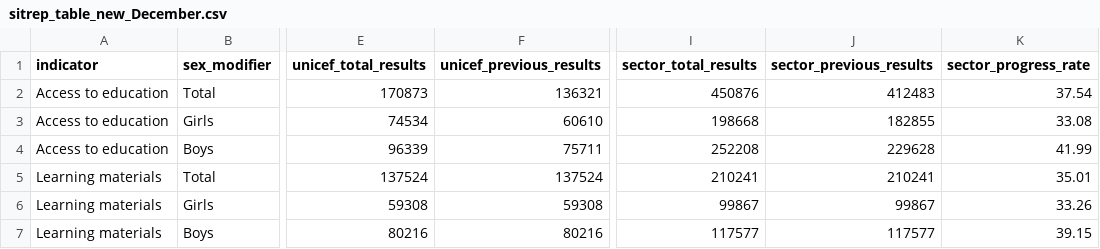
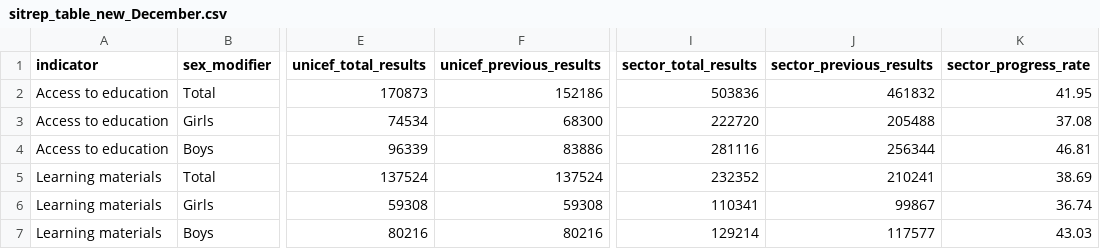
Before and after one commit to kenya-eie-wg/eie_wg_5ws, a CSV file: data/sitrep_table_new_December.csv, drawn as a sheet; only a part is shown, gaps mark what is left out; the diff names each change by its address in the sheet, - before the commit and + after, or states it on an @@ line.

Commit message:
corrections to unicef sitrep november and december

```diff
--- a/data/sitrep_table_new_December.csv
+++ b/data/sitrep_table_new_December.csv
-F2 (unicef_previous_results): 136321
+F2 (unicef_previous_results): 152186
-I2 (sector_total_results): 450876
+I2 (sector_total_results): 503836
-J2 (sector_previous_results): 412483
+J2 (sector_previous_results): 461832
-K2 (sector_progress_rate): 37.54
+K2 (sector_progress_rate): 41.95
-F3 (unicef_previous_results): 60610
+F3 (unicef_previous_results): 68300
-I3 (sector_total_results): 198668
+I3 (sector_total_results): 222720
-J3 (sector_previous_results): 182855
+J3 (sector_previous_results): 205488
-K3 (sector_progress_rate): 33.08
+K3 (sector_progress_rate): 37.08
-F4 (unicef_previous_results): 75711
+F4 (unicef_previous_results): 83886
-I4 (sector_total_results): 252208
+I4 (sector_total_results): 281116
-J4 (sector_previous_results): 229628
+J4 (sector_previous_results): 256344
-K4 (sector_progress_rate): 41.99
+K4 (sector_progress_rate): 46.81
-I5 (sector_total_results): 210241
+I5 (sector_total_results): 232352
-K5 (sector_progress_rate): 35.01
+K5 (sector_progress_rate): 38.69
-I6 (sector_total_results): 99867
+I6 (sector_total_results): 110341
-K6 (sector_progress_rate): 33.26
+K6 (sector_progress_rate): 36.74
-I7 (sector_total_results): 117577
+I7 (sector_total_results): 129214
-K7 (sector_progress_rate): 39.15
+K7 (sector_progress_rate): 43.03
```
Also changed, not shown: data/sitrep_table_new_November.csv, 4 other files.
